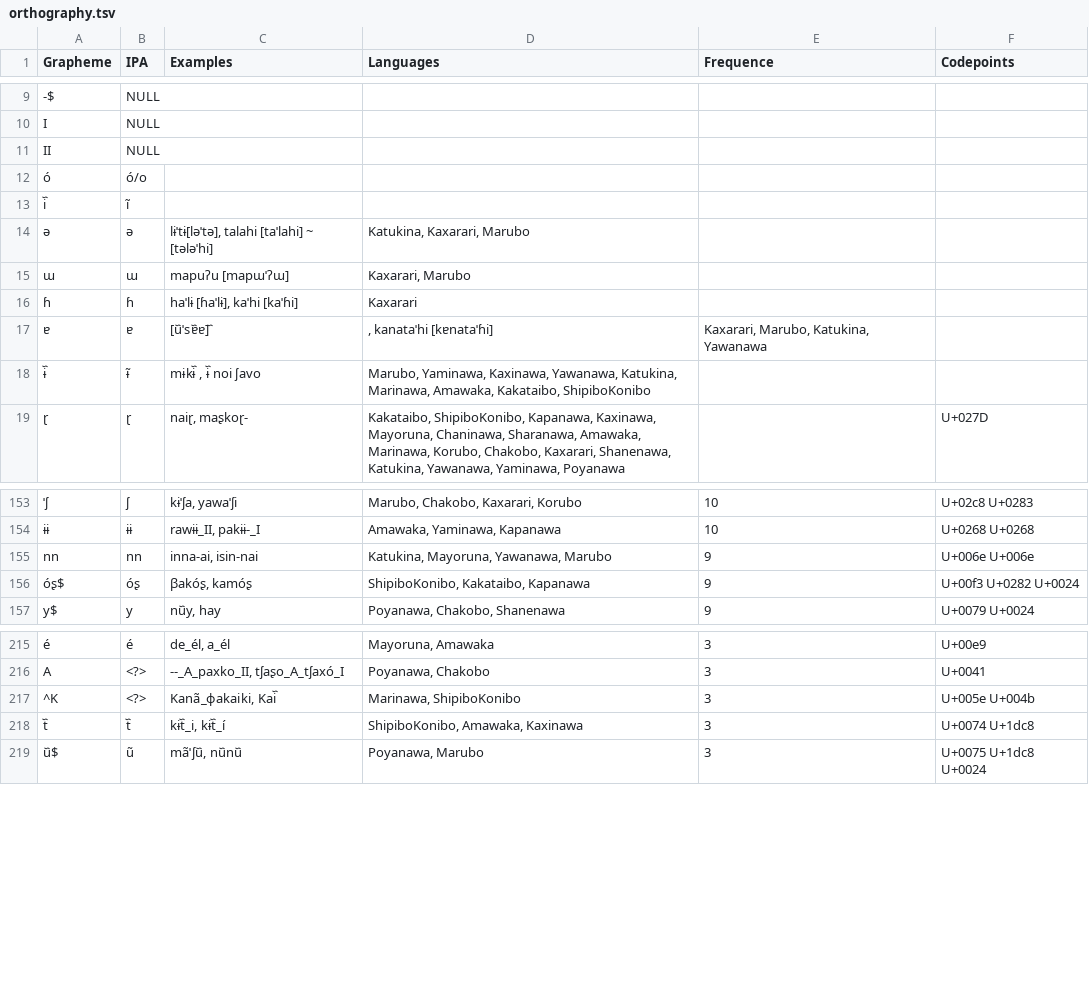
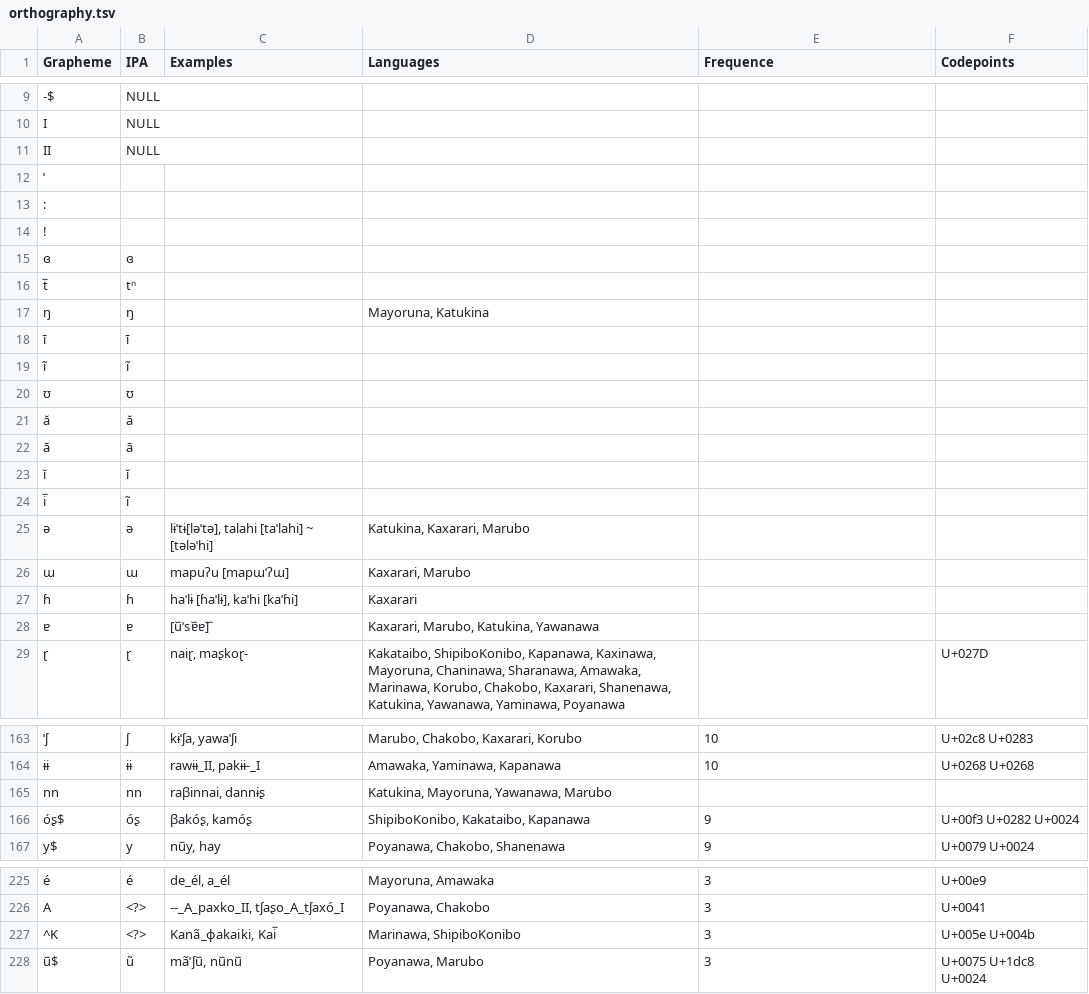
Before and after one commit to pano-takanan-history/oliveiraprotopanoan, a TSV file: etc/orthography.tsv, drawn as a sheet; only a part is shown, gaps mark what is left out; removed rows and columns are numbered as before the commit, all else as after; the diff covers the shown part only; the diff names each change by its address in the sheet, - before the commit and + after, or states it on an @@ line.

```diff
--- a/etc/orthography.tsv
+++ b/etc/orthography.tsv
-row 12: ó | ó/o
+row 12: ˈ
+row 13: :
+row 14: !
+row 15: ɞ | ɞ
+row 16: t᷈ | tⁿ
+row 17: ŋ | ŋ |  | Mayoruna, Katukina
+row 18: ī | ī
+row 19: ĩ | ĩ
+row 20: ʊ | ʊ
+row 21: ă | ă
+row 22: ā | ā
+row 23: ĭ | ĭ
-D28 (Languages): , kanataˈhi [kɐnataˈɦi]
+D28 (Languages): Kaxarari, Marubo, Katukina, Yawanawa
-E28 (Frequence): Kaxarari, Marubo, Katukina, Yawanawa
+E28 (Frequence): (empty)
-row 18: ɨ᷈ | ɨ̃ | mɨkɨ᷈ , ɨ᷈ noi ʃavo | Marubo, Yaminawa, Kaxinawa, Yawanawa, Katukina, Marinawa, Amawaka, Kakataibo, ShipiboKonibo
-C165 (Examples): inna-ai, isin-nai
+C165 (Examples): raβinnai, dannɨʂ
-E165 (Frequence): 9
+E165 (Frequence): (empty)
-F165 (Codepoints): U+006e U+006e
+F165 (Codepoints): (empty)
-row 218: t᷈ | t᷈ | kɨt᷈_i, kɨt᷈_í | ShipiboKonibo, Amawaka, Kaxinawa | 3 | U+0074 U+1dc8
```
Also changed, not shown: 5 edited cells elsewhere in this file, 7 other files.
